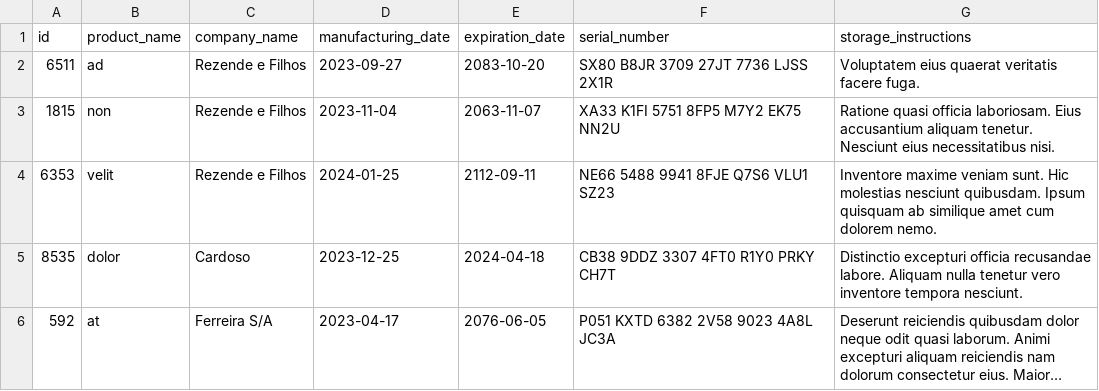
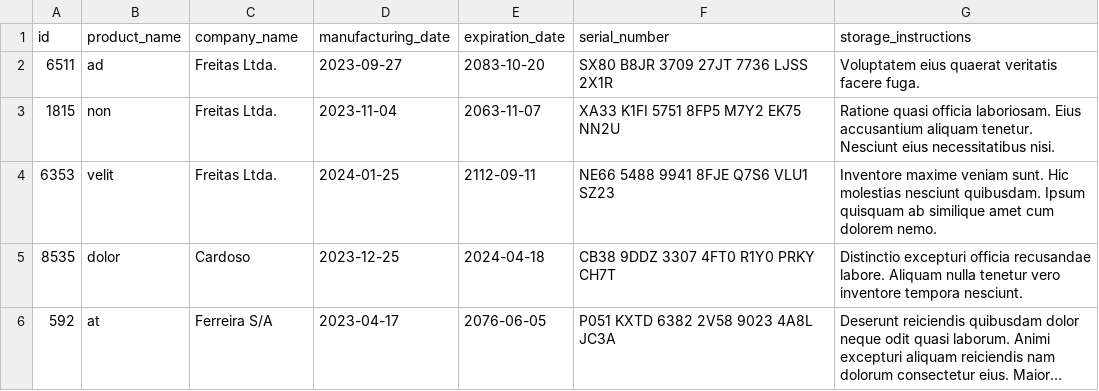
Before and after one commit to jonasdamasceno/projeto-inventory-report-python, a CSV file: inventory_report/data/inventory.csv, drawn as a sheet; long unchanged cells end in ….

```diff
--- a/inventory_report/data/inventory.csv
+++ b/inventory_report/data/inventory.csv
@@ -1,5 +1,5 @@
 id,product_name,company_name,manufacturing_date,expiration_date,serial_number,storage_instructions
-6511,ad,Rezende e Filhos,2023-09-27,2083-10-20,SX80 B8JR 3709 27JT 7736 LJSS 2X1R,Voluptatem eius quaerat veritatis facere fuga.
-1815,non,Rezende e Filhos,2023-11-04,2063-11-07,XA33 K1FI 5751 8FP5 M7Y2 EK75 NN2U,Ratione quasi officia laboriosam. Eius accusantium aliquam tenetur. Nesciunt eius necessitatibus nisi.
-6353,velit,Rezende e Filhos,2024-01-25,2112-09-11,NE66 5488 9941 8FJE Q7S6 VLU1 SZ23,Inventore maxime veniam sunt. Hic molestias nesciunt quibusdam. Ipsum quisquam ab similique amet cum dolorem nemo.
+6511,ad,Freitas Ltda.,2023-09-27,2083-10-20,SX80 B8JR 3709 27JT 7736 LJSS 2X1R,Voluptatem eius quaerat veritatis facere fuga.
+1815,non,Freitas Ltda.,2023-11-04,2063-11-07,XA33 K1FI 5751 8FP5 M7Y2 EK75 NN2U,Ratione quasi officia laboriosam. Eius accusantium aliquam tenetur. Nesciunt eius necessitatibus nisi.
+6353,velit,Freitas Ltda.,2024-01-25,2112-09-11,NE66 5488 9941 8FJE Q7S6 VLU1 SZ23,Inventore maxime veniam sunt. Hic molestias nesciunt quibusdam. Ipsum quisquam ab similique amet cum dolorem nemo.
 8535,dolor,Cardoso,2023-12-25,2024-04-18,CB38 9DDZ 3307 4FT0 R1Y0 PRKY CH7T,Distinctio excepturi officia recusandae labore. Aliquam nulla tenetur vero inventore tempora nesciunt.
```
Also changed, not shown: 3 other files.
